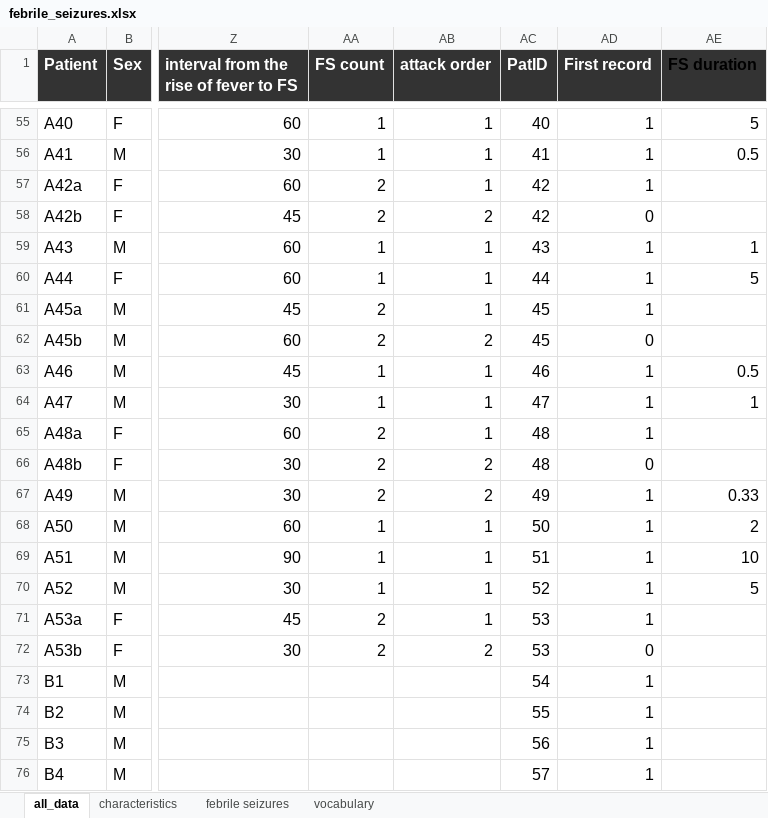
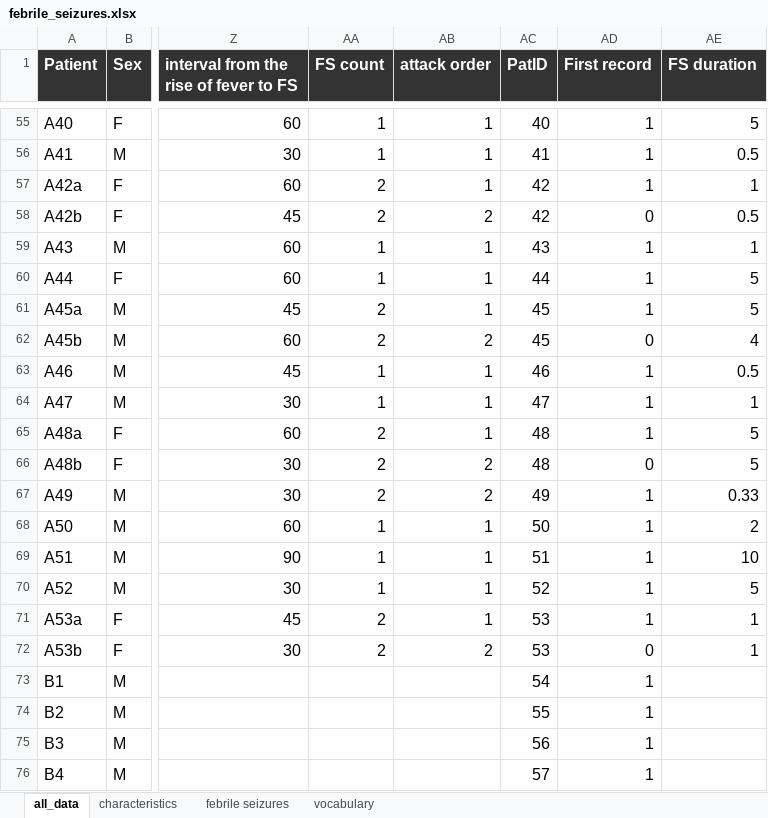
Before and after one commit to renelabounek/febrile-seizure-blood-models, an Excel workbook: febrile_seizures.xlsx, sheet all_data, drawn as a sheet; only a part is shown, gaps mark what is left out; values as stored, in another font and other column widths than the file's, no borders; the diff covers the shown part only; the diff names each change by its address in the sheet, - before the commit and + after, or states it on an @@ line.

Commit message:
Add FS duration description

```diff
--- a/febrile_seizures.xlsx (sheet all_data)
+++ b/febrile_seizures.xlsx (sheet all_data)
-AE1 text colour: black
+AE1 text colour: #FFFFFF
-AE57 (FS duration): (empty)
+AE57 (FS duration): 1
-AE58 (FS duration): (empty)
+AE58 (FS duration): 0.5
-AE61 (FS duration): (empty)
+AE61 (FS duration): 5
-AE62 (FS duration): (empty)
+AE62 (FS duration): 4
-AE65:AE66 (FS duration): (empty)
+AE65:AE66 (FS duration): 5
-AE71:AE72 (FS duration): (empty)
+AE71:AE72 (FS duration): 1
```
Also changed, not shown: 27 edited cells and cell formats elsewhere in this sheet, sheet characteristics, 1 other file.
